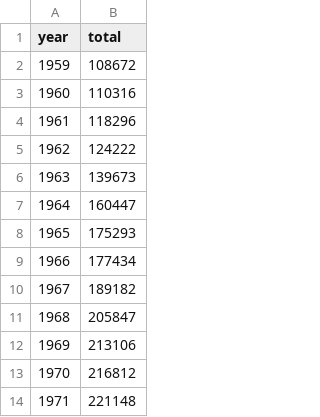
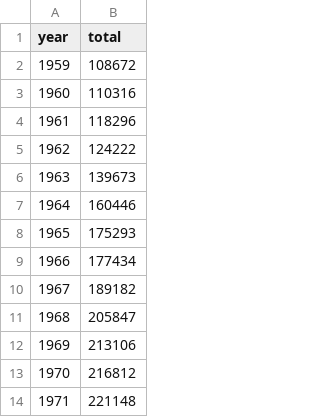
Before and after one commit to neilfws/PubMed, a CSV file: retractions/data/years.csv, drawn as a sheet; only a part is shown; the diff covers the shown part only.

```diff
--- a/retractions/data/years.csv
+++ b/retractions/data/years.csv
@@ -6,3 +6,3 @@ year,total
 1963,139673
-1964,160447
+1964,160446
 1965,175293
```
Also changed, not shown: 16 edited cells elsewhere in this file, retractions/data/journals_retracted.csv, retractions/data/journals_retractionOf.csv, 2 other files.
